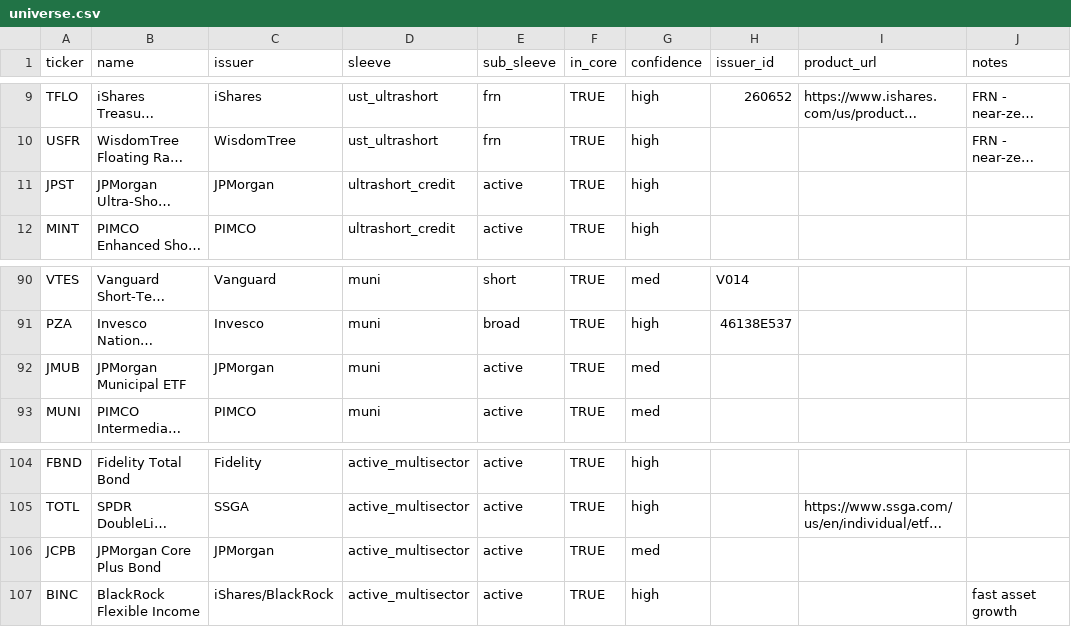
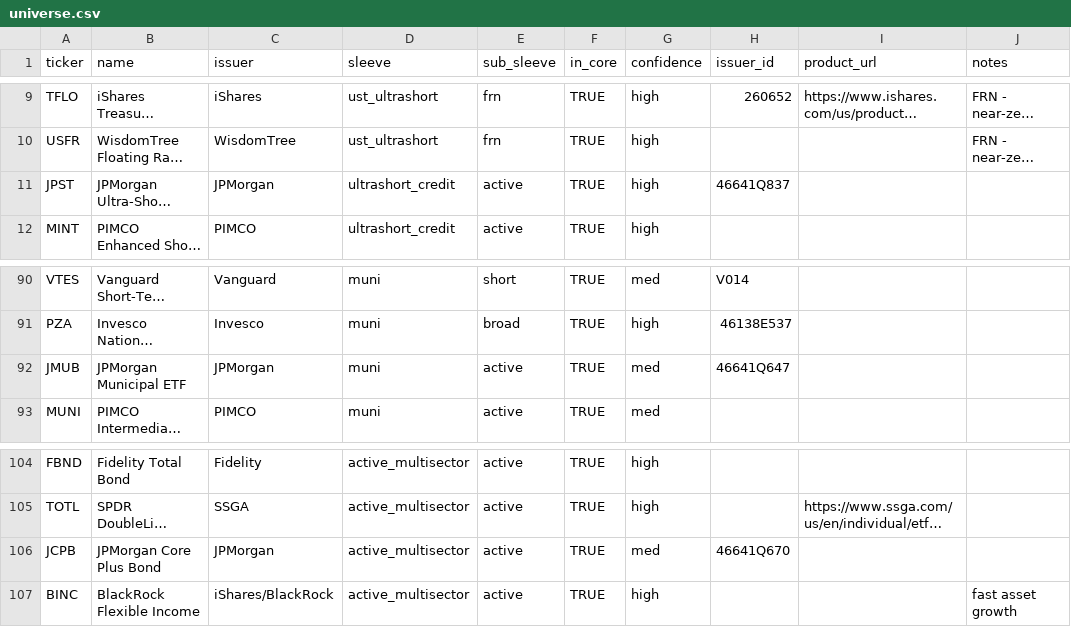
Before and after one commit to TJConnellyContingentMacro/bond_fund_flows, a CSV file: universe.csv, drawn as a sheet; only a part is shown, gaps mark what is left out; long unchanged cells end in …; the diff names each change by its address in the sheet, - before the commit and + after, or states it on an @@ line.

```diff
--- a/universe.csv
+++ b/universe.csv
-H11 (issuer_id): (empty)
+H11 (issuer_id): 46641Q837
-H92 (issuer_id): (empty)
+H92 (issuer_id): 46641Q647
-H106 (issuer_id): (empty)
+H106 (issuer_id): 46641Q670
```
Also changed, not shown: 2 other files.
